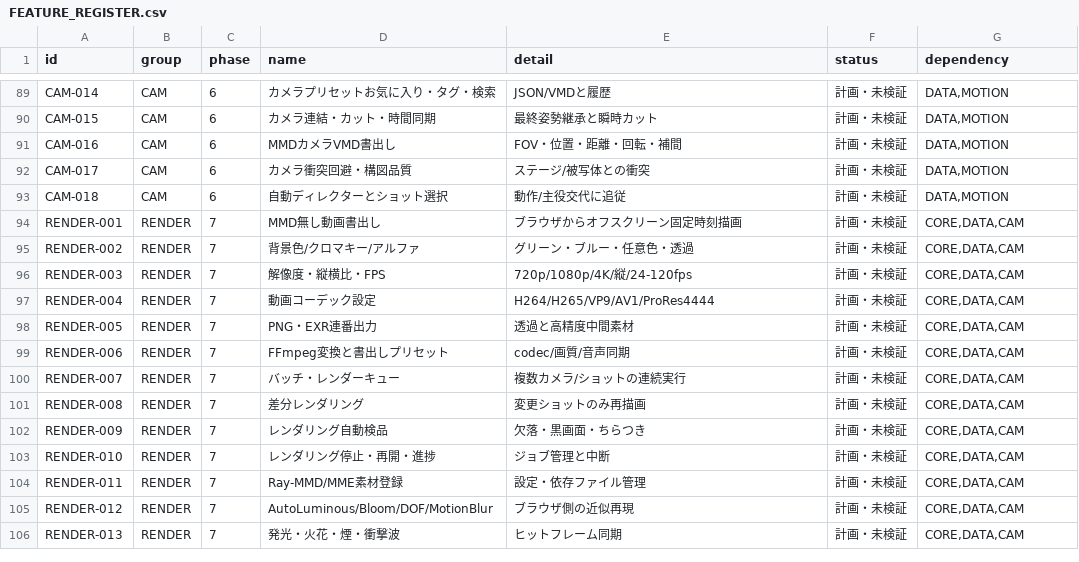
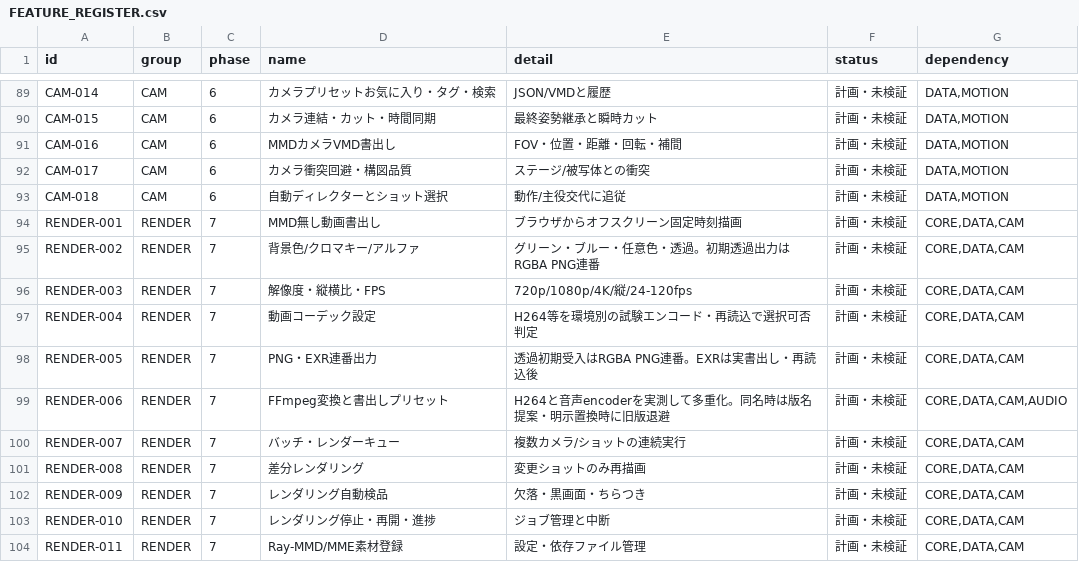
Before and after one commit to baisound/BAI_CREATER_STUDIO, a CSV file: docs/roadmap/FEATURE_REGISTER.csv, drawn as a sheet; only a part is shown, gaps mark what is left out; the shorter side is filled out with more unchanged rows.

Commit message:
A2出力形式と安全な完成物管理の所有者決定を正本へ反映
RENDER-002/004/005/006: MP4環境別実測、同名時の版名・旧版退避、透過初期RGBA PNG連番を台帳・詳細・概要・トレーサビリティ・ロードマップ・受入条件へ同期。AUDIO-001依存を明記。検証: JSON/CSV 148件ID一致、対象4件の詳細・状態・依存一致、git diff --check。実装・FFmpeg/GPU試験は未着手。

```diff
--- a/docs/roadmap/FEATURE_REGISTER.csv
+++ b/docs/roadmap/FEATURE_REGISTER.csv
@@ -94,7 +94,7 @@ CAM-018,CAM,6,自動ディレクターとショット選択,動作/主役交代
 RENDER-001,RENDER,7,MMD無し動画書出し,ブラウザからオフスクリーン固定時刻描画,計画・未検証,"CORE,DATA,CAM"
-RENDER-002,RENDER,7,背景色/クロマキー/アルファ,グリーン・ブルー・任意色・透過,計画・未検証,"CORE,DATA,CAM"
+RENDER-002,RENDER,7,背景色/クロマキー/アルファ,グリーン・ブルー・任意色・透過。初期透過出力はRGBA PNG連番,計画・未検証,"CORE,DATA,CAM"
 RENDER-003,RENDER,7,解像度・縦横比・FPS,720p/1080p/4K/縦/24-120fps,計画・未検証,"CORE,DATA,CAM"
-RENDER-004,RENDER,7,動画コーデック設定,H264/H265/VP9/AV1/ProRes4444,計画・未検証,"CORE,DATA,CAM"
-RENDER-005,RENDER,7,PNG・EXR連番出力,透過と高精度中間素材,計画・未検証,"CORE,DATA,CAM"
-RENDER-006,RENDER,7,FFmpeg変換と書出しプリセット,codec/画質/音声同期,計画・未検証,"CORE,DATA,CAM"
+RENDER-004,RENDER,7,動画コーデック設定,H264等を環境別の試験エンコード・再読込で選択可否判定,計画・未検証,"CORE,DATA,CAM"
+RENDER-005,RENDER,7,PNG・EXR連番出力,透過初期受入はRGBA PNG連番。EXRは実書出し・再読込後,計画・未検証,"CORE,DATA,CAM"
+RENDER-006,RENDER,7,FFmpeg変換と書出しプリセット,H264と音声encoderを実測して多重化。同名時は版名提案・明示置換時に旧版退避,計画・未検証,"CORE,DATA,CAM,AUDIO"
 RENDER-007,RENDER,7,バッチ・レンダーキュー,複数カメラ/ショットの連続実行,計画・未検証,"CORE,DATA,CAM"
```
Also changed, not shown: 11 other files.
